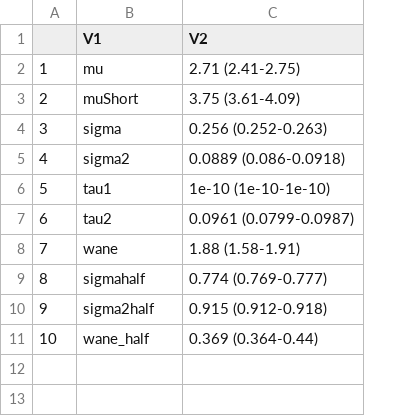
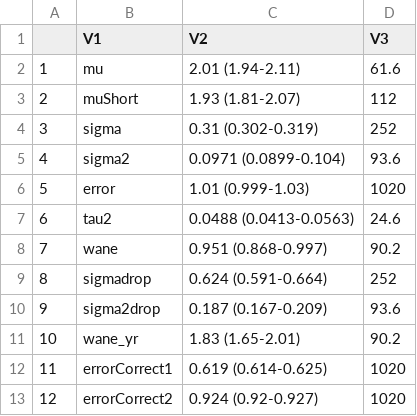
Before and after one commit to adamkucharski/flu-model, a CSV file: sero_model/plot_simulations/param_table2007_2008_2009_2010_2011_2012_SIM_4.csv, drawn as a sheet; removed rows and columns are numbered as before the commit, all else as after; the diff names each change by its address in the sheet, - before the commit and + after, or states it on an @@ line.

```diff
--- a/sero_model/plot_simulations/param_table2007_2008_2009_2010_2011_2012_SIM_4.csv
+++ b/sero_model/plot_simulations/param_table2007_2008_2009_2010_2011_2012_SIM_4.csv
-column C (V2), rows 2-11: 2.71 (2.41-2.75) | 3.75 (3.61-4.09) | 0.256 (0.252-0.263) | 0.0889 (0.086-0.0918) | 1e-10 (1e-10-1e-10) | 0.0961 (0.0799-0.0987) | 1.88 (1.58-1.91) | 0.774 (0.769-0.777) | 0.915 (0.912-0.918) | 0.369 (0.364-0.44)
+column C (V2), rows 2-11: 2.01 (1.94-2.11) | 1.93 (1.81-2.07) | 0.31 (0.302-0.319) | 0.0971 (0.0899-0.104) | 1.01 (0.999-1.03) | 0.0488 (0.0413-0.0563) | 0.951 (0.868-0.997) | 0.624 (0.591-0.664) | 0.187 (0.167-0.209) | 1.83 (1.65-2.01)
+column D (V3), rows 2-11: 61.6 | 112 | 252 | 93.6 | 1020 | 24.6 | 90.2 | 252 | 93.6 | 90.2
-B6 (V1): tau1
+B6 (V1): error
-B9 (V1): sigmahalf
+B9 (V1): sigmadrop
-B10 (V1): sigma2half
+B10 (V1): sigma2drop
-B11 (V1): wane_half
+B11 (V1): wane_yr
+row 12: 11 | errorCorrect1 | 0.619 (0.614-0.625) | 1020
+row 13: 12 | errorCorrect2 | 0.924 (0.92-0.927) | 1020
```
Also changed, not shown: sero_model/plot_simulations/param_table2007_2008_2009_2010_2011_2012_SIM_1.csv, sero_model/plot_simulations/param_table2007_2008_2009_2010_2011_2012_SIM_2.csv, 2 other files.
